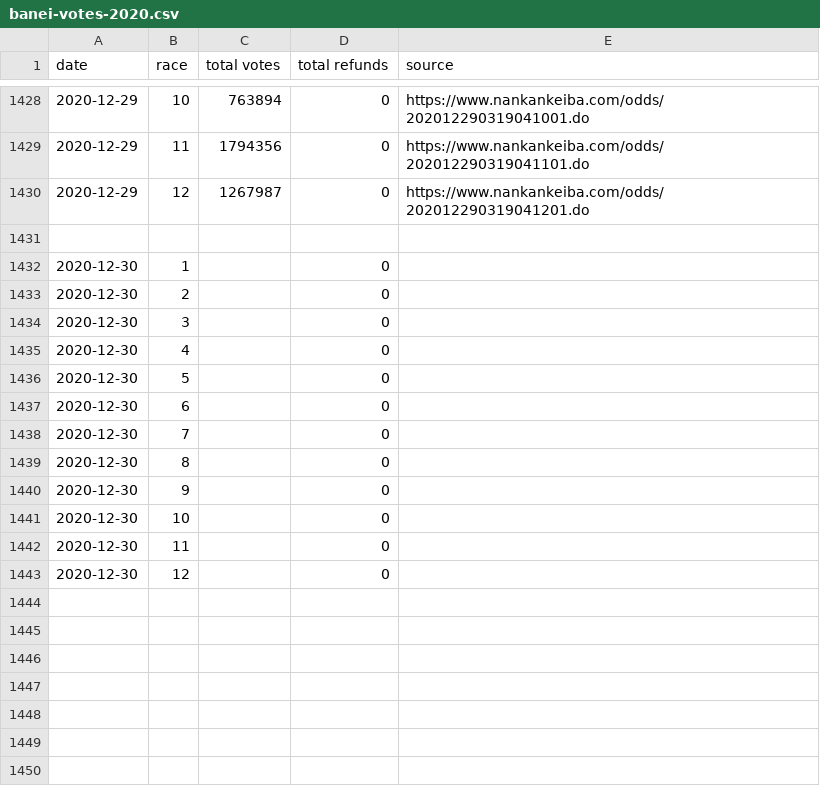
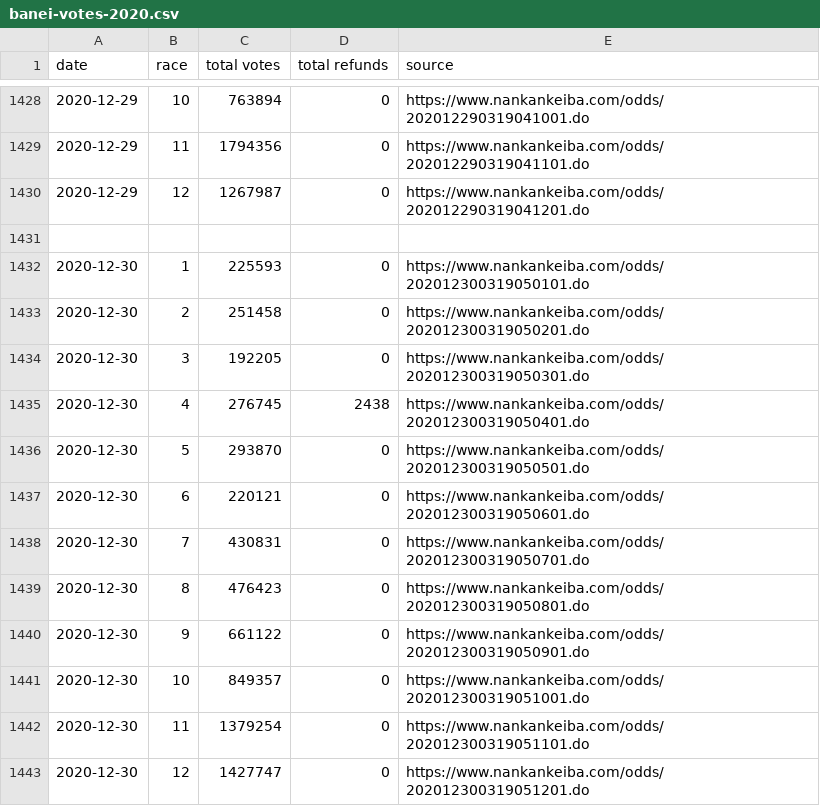
Before and after one commit to yuw/banei-votes, a CSV file: banei-votes-2020.csv, drawn as a sheet; only a part is shown, gaps mark what is left out.

```diff
--- a/banei-votes-2020.csv
+++ b/banei-votes-2020.csv
@@ -1431,13 +1431,13 @@
 
-2020-12-30,1,,0,""
-2020-12-30,2,,0,""
-2020-12-30,3,,0,""
-2020-12-30,4,,0,""
-2020-12-30,5,,0,""
-2020-12-30,6,,0,""
-2020-12-30,7,,0,""
-2020-12-30,8,,0,""
-2020-12-30,9,,0,""
-2020-12-30,10,,0,""
-2020-12-30,11,,0,""
-2020-12-30,12,,0,""
+2020-12-30,1,225593,0,"https://www.nankankeiba.com/odds/202012300319050101.do"
+2020-12-30,2,251458,0,"https://www.nankankeiba.com/odds/202012300319050201.do"
+2020-12-30,3,192205,0,"https://www.nankankeiba.com/odds/202012300319050301.do"
+2020-12-30,4,276745,2438,"https://www.nankankeiba.com/odds/202012300319050401.do"
+2020-12-30,5,293870,0,"https://www.nankankeiba.com/odds/202012300319050501.do"
+2020-12-30,6,220121,0,"https://www.nankankeiba.com/odds/202012300319050601.do"
+2020-12-30,7,430831,0,"https://www.nankankeiba.com/odds/202012300319050701.do"
+2020-12-30,8,476423,0,"https://www.nankankeiba.com/odds/202012300319050801.do"
+2020-12-30,9,661122,0,"https://www.nankankeiba.com/odds/202012300319050901.do"
+2020-12-30,10,849357,0,"https://www.nankankeiba.com/odds/202012300319051001.do"
+2020-12-30,11,1379254,0,"https://www.nankankeiba.com/odds/202012300319051101.do"
+2020-12-30,12,1427747,0,"https://www.nankankeiba.com/odds/202012300319051201.do"
```
Also changed, not shown: official-sales-2020.csv.
